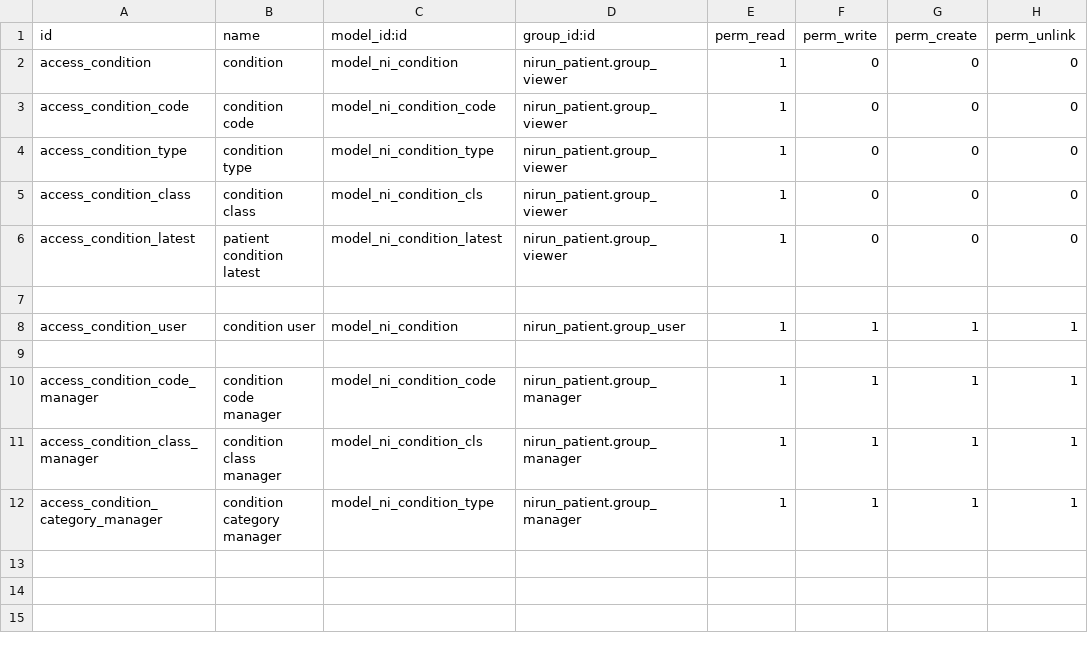
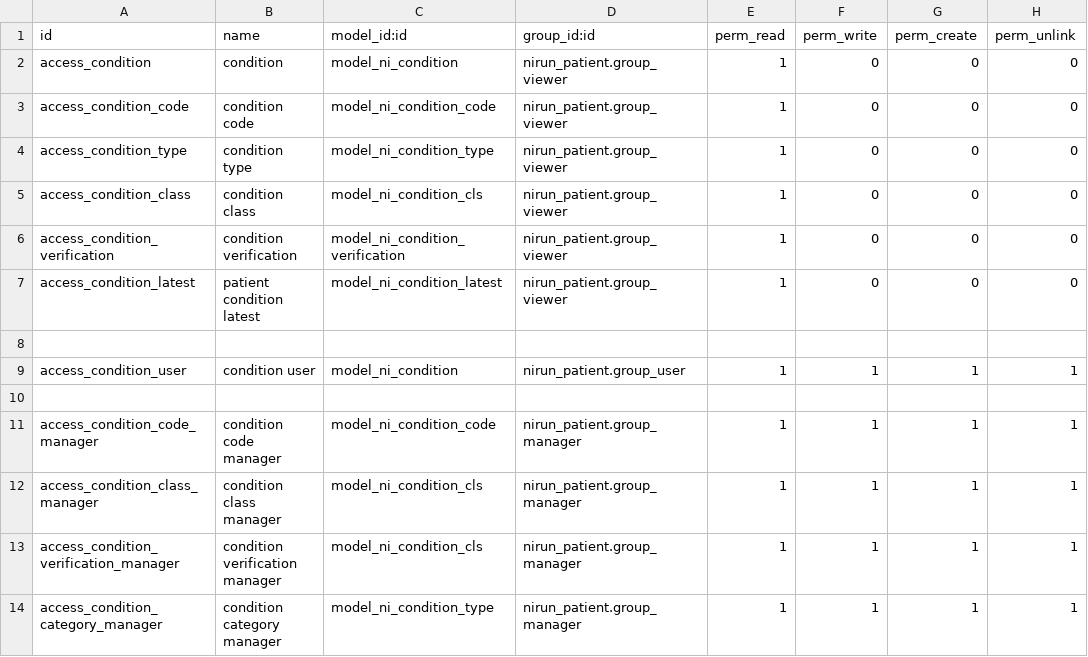
Before and after one commit to nirun-life/nirun, a CSV file: nirun_condition/security/ir.model.access.csv, drawn as a sheet; the diff names each change by its address in the sheet, - before the commit and + after, or states it on an @@ line.

Commit message:
[IMP] nirun_condition: add `verification_id`

```diff
--- a/nirun_condition/security/ir.model.access.csv
+++ b/nirun_condition/security/ir.model.access.csv
+row 6: access_condition_verification | condition verification | model_ni_condition_verification | nirun_patient.group_viewer | 1 | 0 | 0 | 0
+row 13: access_condition_verification_manager | condition verification manager | model_ni_condition_cls | nirun_patient.group_manager | 1 | 1 | 1 | 1
```
Also changed, not shown: 11 other files.
